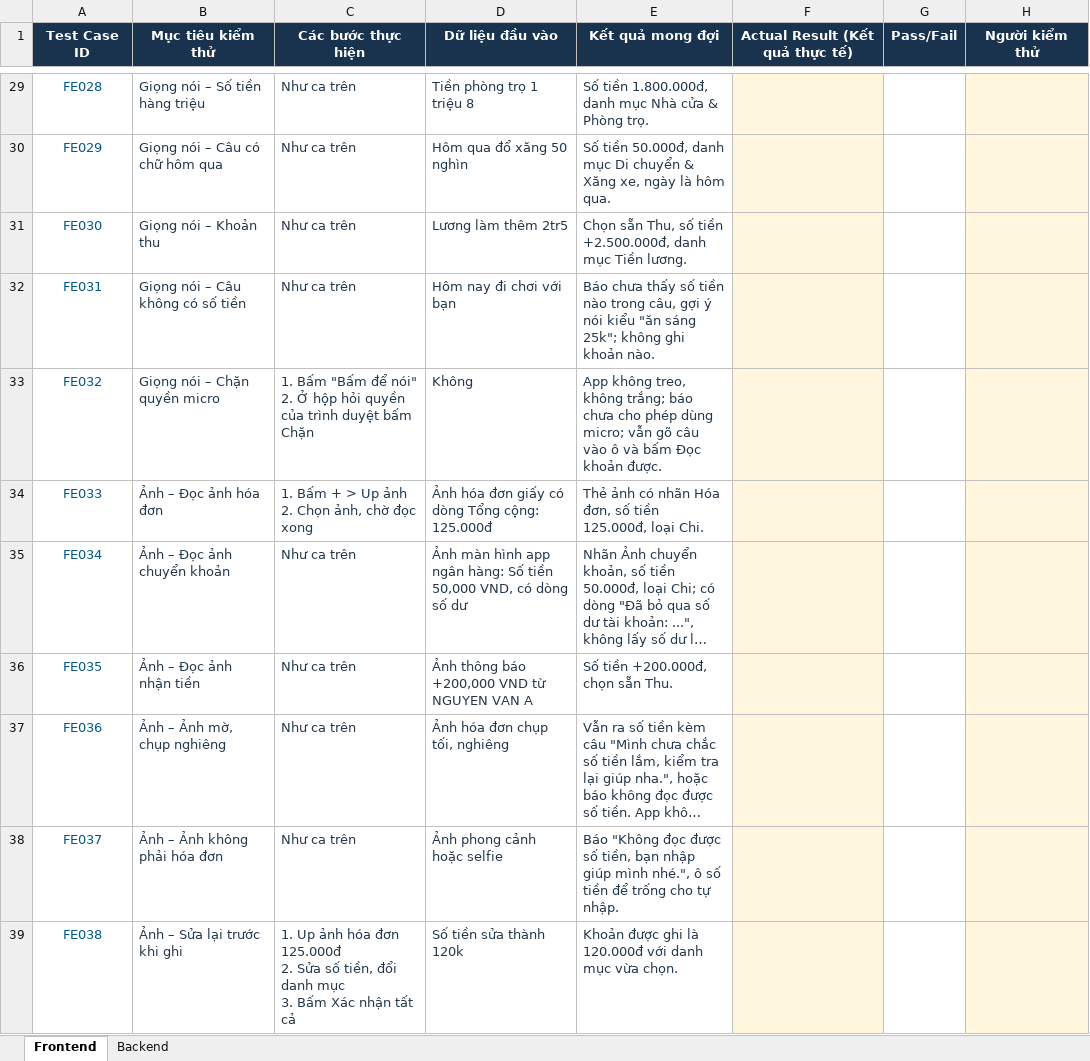
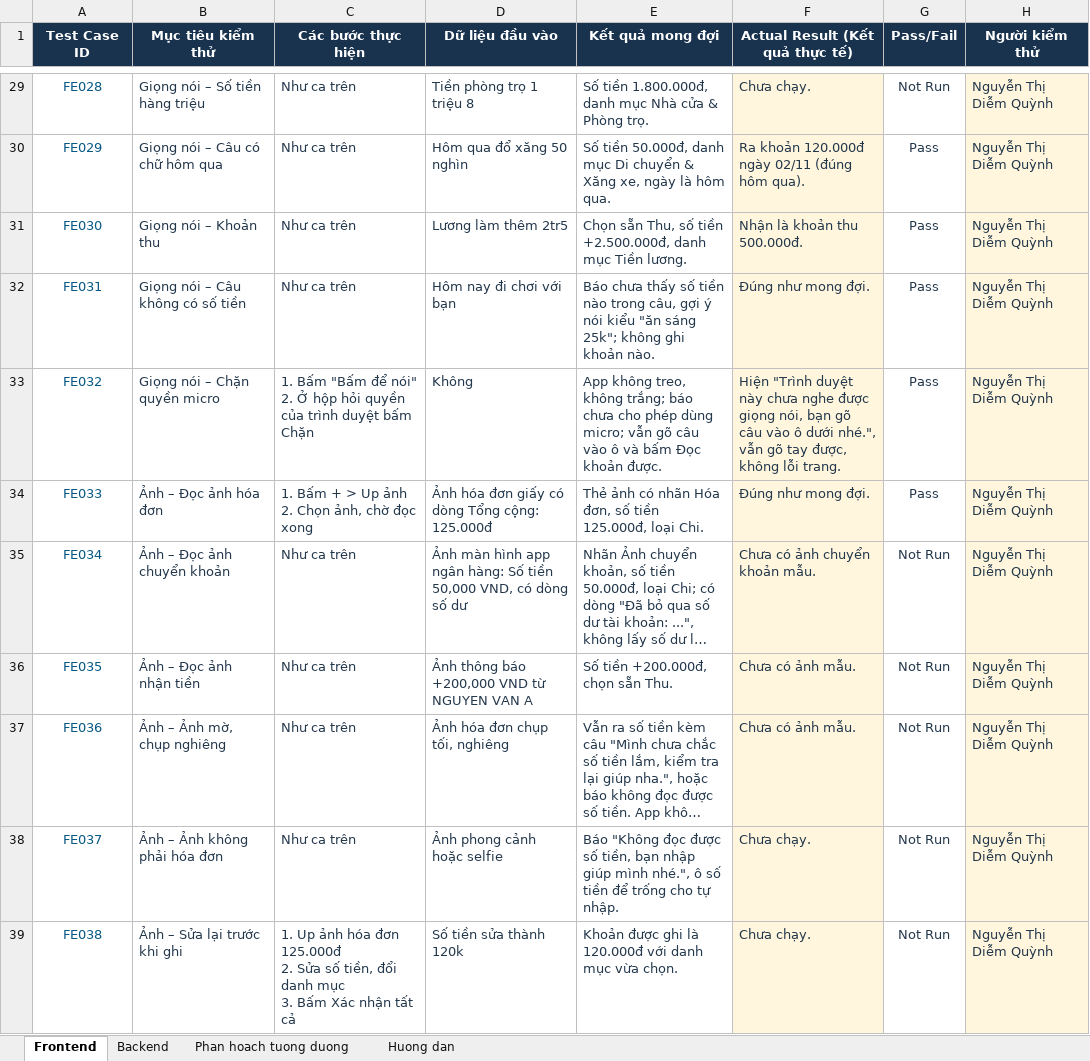
Before and after one commit to VieJunZ/Quan_Ly_Chi_Tieu, an Excel workbook: docs/TEST_CASE_FINAL.xlsx, sheet Frontend, drawn as a sheet; only a part is shown, gaps mark what is left out; long unchanged cells end in …; values as stored, in another font and other column widths than the file's, no borders; conditional formats not drawn; the diff covers the shown part only; the diff names each change by its address in the sheet, - before the commit and + after, or states it on an @@ line.

Commit message:
docs: dien ket qua kiem thu, them sheet phan hoach va huong dan

```diff
--- a/docs/TEST_CASE_FINAL.xlsx (sheet Frontend)
+++ b/docs/TEST_CASE_FINAL.xlsx (sheet Frontend)
+sheet tab: Phan hoach tuong duong
+sheet tab: Huong dan
-F29 (Actual Result (Kết quả thực tế)): (empty)
+F29 (Actual Result (Kết quả thực tế)): Chưa chạy.
-G29 (Pass/Fail): (empty)
+G29 (Pass/Fail): Not Run
-H29:H39 (Người kiểm thử): (empty)
+H29:H39 (Người kiểm thử): Nguyễn Thị Diễm Quỳnh
-F30 (Actual Result (Kết quả thực tế)): (empty)
+F30 (Actual Result (Kết quả thực tế)): Ra khoản 120.000đ ngày 02/11 (đúng hôm qua).
-G30:G34 (Pass/Fail): (empty)
+G30:G34 (Pass/Fail): Pass
-F31 (Actual Result (Kết quả thực tế)): (empty)
+F31 (Actual Result (Kết quả thực tế)): Nhận là khoản thu 500.000đ.
-F32 (Actual Result (Kết quả thực tế)): (empty)
+F32 (Actual Result (Kết quả thực tế)): Đúng như mong đợi.
-F33 (Actual Result (Kết quả thực tế)): (empty)
+F33 (Actual Result (Kết quả thực tế)): Hiện "Trình duyệt này chưa nghe được giọng nói, bạn gõ câu vào ô dưới nhé.", vẫn gõ tay được, không lỗi trang.
-F34 (Actual Result (Kết quả thực tế)): (empty)
+F34 (Actual Result (Kết quả thực tế)): Đúng như mong đợi.
-F35 (Actual Result (Kết quả thực tế)): (empty)
+F35 (Actual Result (Kết quả thực tế)): Chưa có ảnh chuyển khoản mẫu.
-G35:G39 (Pass/Fail): (empty)
+G35:G39 (Pass/Fail): Not Run
-F36:F37 (Actual Result (Kết quả thực tế)): (empty)
+F36:F37 (Actual Result (Kết quả thực tế)): Chưa có ảnh mẫu.
-F38:F39 (Actual Result (Kết quả thực tế)): (empty)
+F38:F39 (Actual Result (Kết quả thực tế)): Chưa chạy.
```
Also changed, not shown: 213 edited cells elsewhere in this sheet, sheet Backend.
